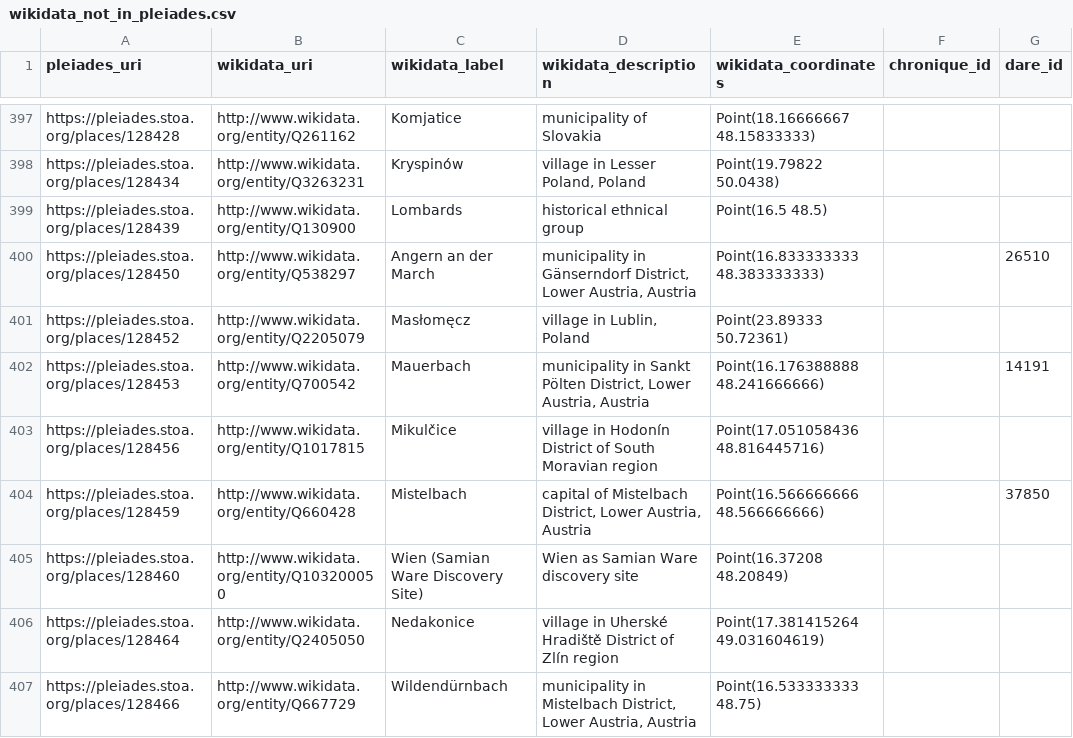
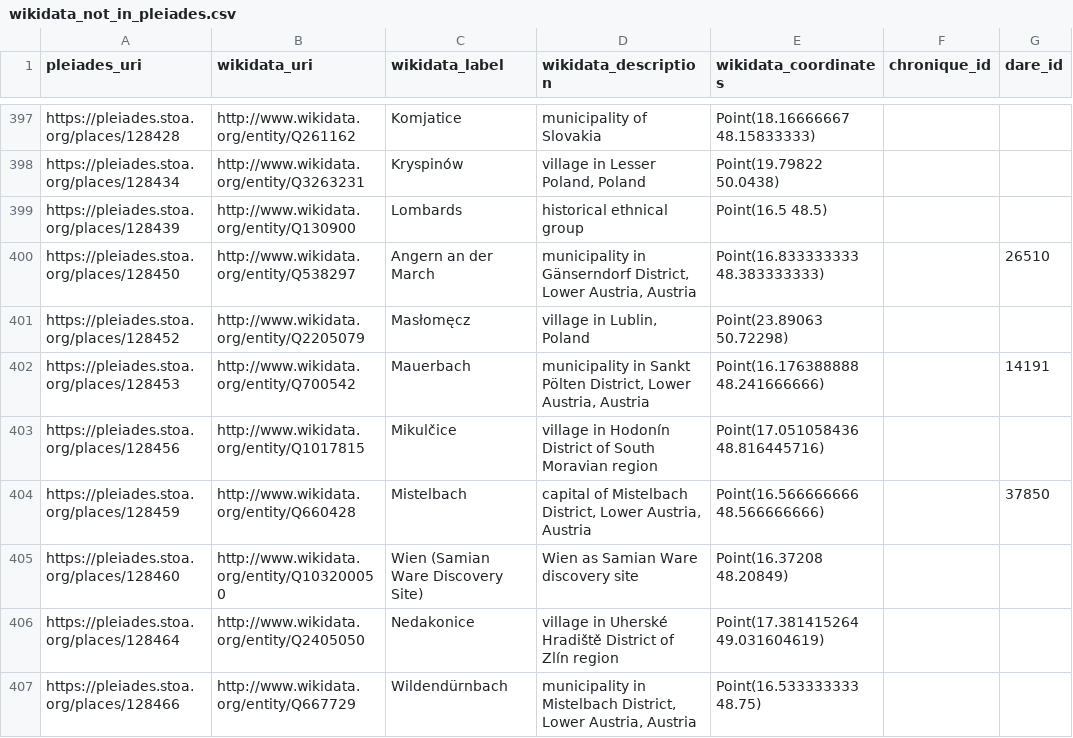
Before and after one commit to isawnyu/pleiades_wikidata, a CSV file: data/wikidata_not_in_pleiades.csv, drawn as a sheet; only a part is shown, gaps mark what is left out; the diff covers the shown part only; the diff names each change by its address in the sheet, - before the commit and + after, or states it on an @@ line.

Commit message:
updated pleiades wikidata: 15,223 Wikidata entities include a Pleiades ID property and 10,033 Pleiades entities include a Wikidata ID property. Of these, 9,849 are mutual (bidirectional). There are: 4,015 Pleiades resources to which Wikidata links can be added after they are checked; 184 Wikidata items to which Pleiades IDs can be added after they are checked; 77 Wikidata items that each link to more than one Pleiades ID (violates the Wikidata 'single-value constraint'); and 1,184 Pleiades resources to each of which more than one Wikidata Item link (violates the Wikidata 'distinct-values constraint').

```diff
--- a/data/wikidata_not_in_pleiades.csv
+++ b/data/wikidata_not_in_pleiades.csv
-E401 (wikidata_coordinates): Point(23.89333 50.72361)
+E401 (wikidata_coordinates): Point(23.89063 50.72298)
```
Also changed, not shown: 2 added rows, 1 removed row and 14 edited cells elsewhere in this file, 2 other files.
